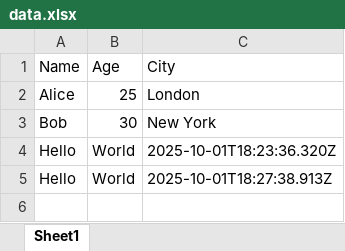
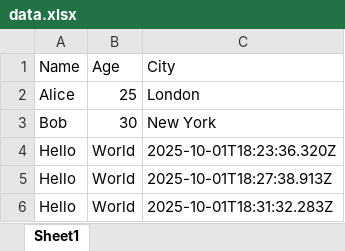
Before and after one commit to nareay/zodiacservices, an Excel workbook: app/data.xlsx, sheet Sheet1, drawn as a sheet; values as stored, in another font and other column widths than the file's, no borders; the diff names each change by its address in the sheet, - before the commit and + after, or states it on an @@ line.

Commit message:
Update Excel via browser

```diff
--- a/app/data.xlsx (sheet Sheet1)
+++ b/app/data.xlsx (sheet Sheet1)
+row 6: Hello | World | 2025-10-01T18:31:32.283Z
```
